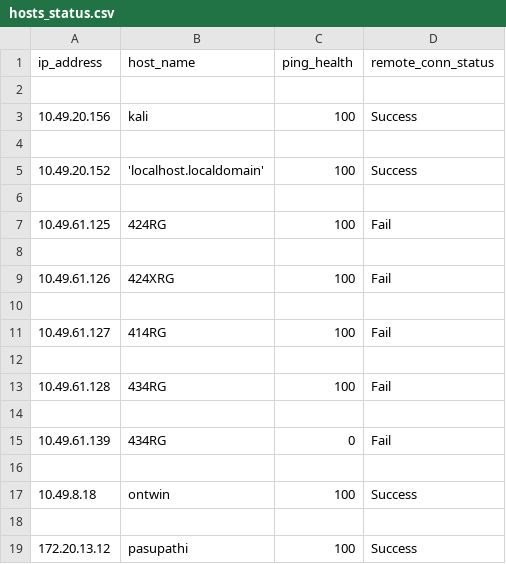
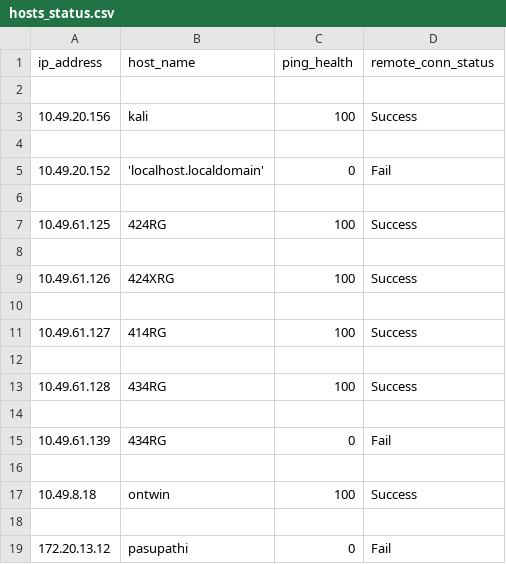
Before and after one commit to pasu-t/myPython, a CSV file: python_ref/host_status/hosts_status.csv, drawn as a sheet.

```diff
--- a/python_ref/host_status/hosts_status.csv
+++ b/python_ref/host_status/hosts_status.csv
@@ -4,11 +4,11 @@ ip_address,host_name,ping_health,remote_conn_status
 
-10.49.20.152,'localhost.localdomain',100,Success
+10.49.20.152,'localhost.localdomain',0,Fail
 
-10.49.61.125,424RG,100,Fail
+10.49.61.125,424RG,100,Success
 
-10.49.61.126,424XRG,100,Fail
+10.49.61.126,424XRG,100,Success
 
-10.49.61.127,414RG,100,Fail
+10.49.61.127,414RG,100,Success
 
-10.49.61.128,434RG,100,Fail
+10.49.61.128,434RG,100,Success
 
@@ -18,2 +18,2 @@ ip_address,host_name,ping_health,remote_conn_status
 
-172.20.13.12,pasupathi,100,Success
+172.20.13.12,pasupathi,0,Fail
```
Also changed, not shown: 2 other files.
